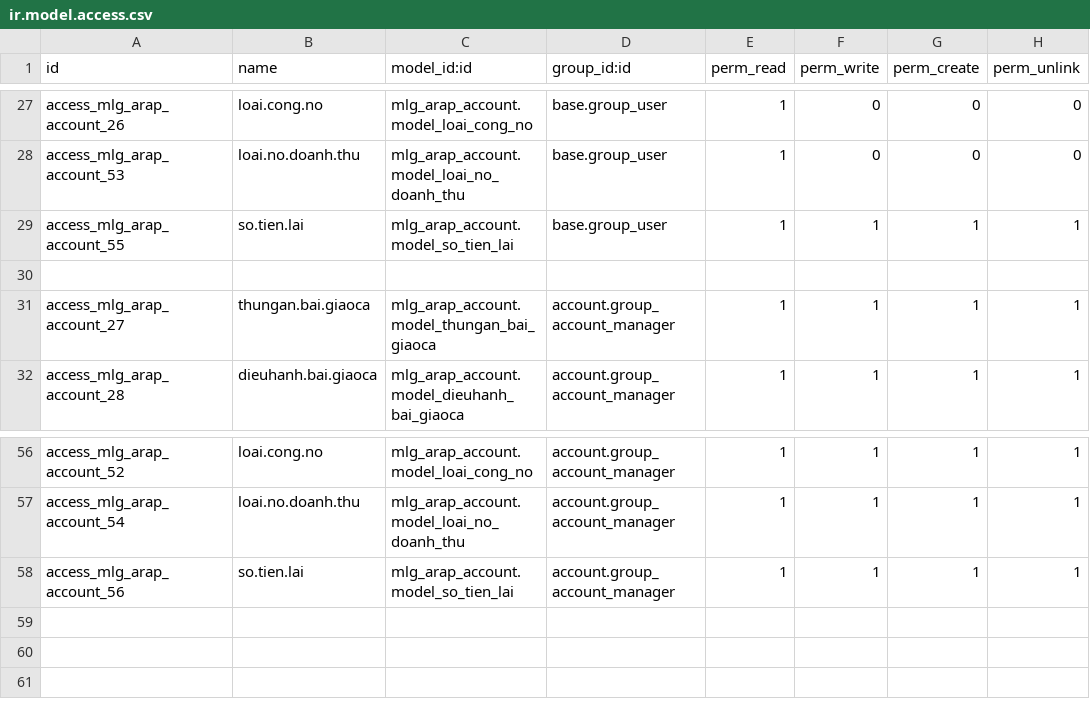
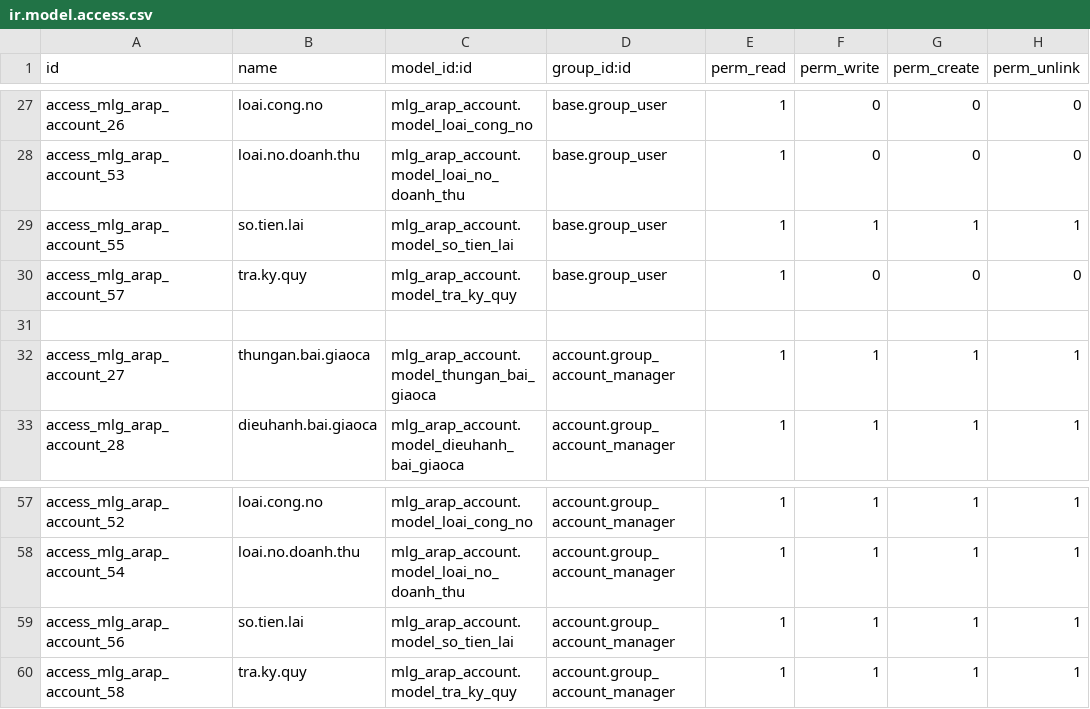
Before and after one commit to minhphung171093/GreenERP_V8, a CSV file: openerp/addons-arap/mlg_arap_account/security/ir.model.access.csv, drawn as a sheet; only a part is shown, gaps mark what is left out.

```diff
--- a/openerp/addons-arap/mlg_arap_account/security/ir.model.access.csv
+++ b/openerp/addons-arap/mlg_arap_account/security/ir.model.access.csv
@@ -29,2 +29,3 @@ access_mlg_arap_account_53,loai.no.doanh.thu,mlg_arap_account.model_loai_no_doan
 access_mlg_arap_account_55,so.tien.lai,mlg_arap_account.model_so_tien_lai,base.group_user,1,1,1,1
+access_mlg_arap_account_57,tra.ky.quy,mlg_arap_account.model_tra_ky_quy,base.group_user,1,0,0,0
 
@@ -58 +59,2 @@ access_mlg_arap_account_54,loai.no.doanh.thu,mlg_arap_account.model_loai_no_doan
 access_mlg_arap_account_56,so.tien.lai,mlg_arap_account.model_so_tien_lai,account.group_account_manager,1,1,1,1
+access_mlg_arap_account_58,tra.ky.quy,mlg_arap_account.model_tra_ky_quy,account.group_account_manager,1,1,1,1
```
Also changed, not shown: 26 other files.
